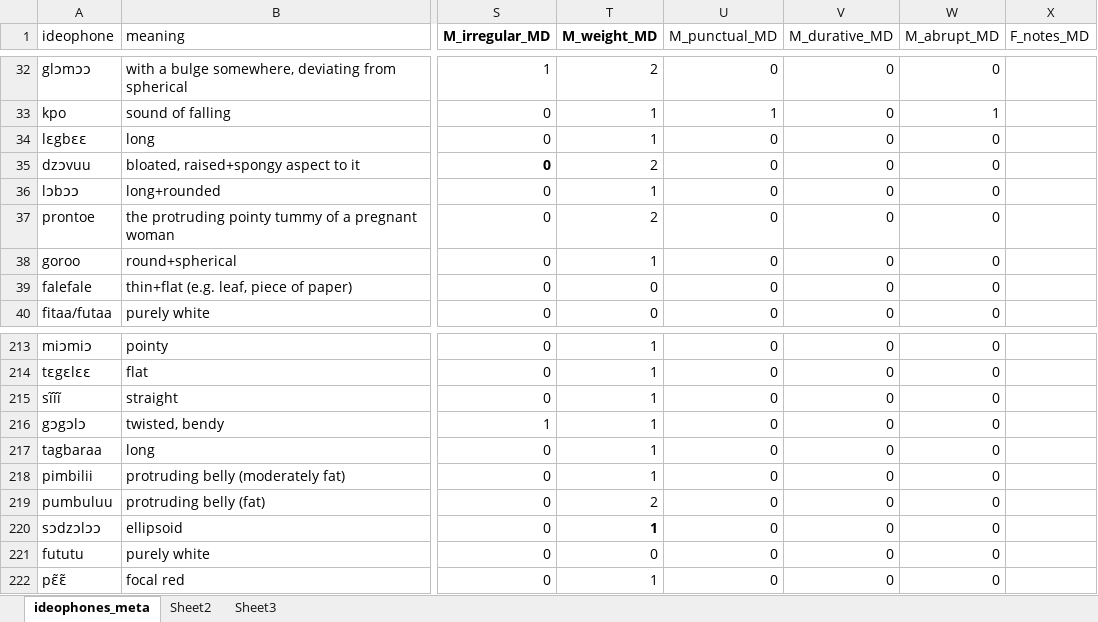
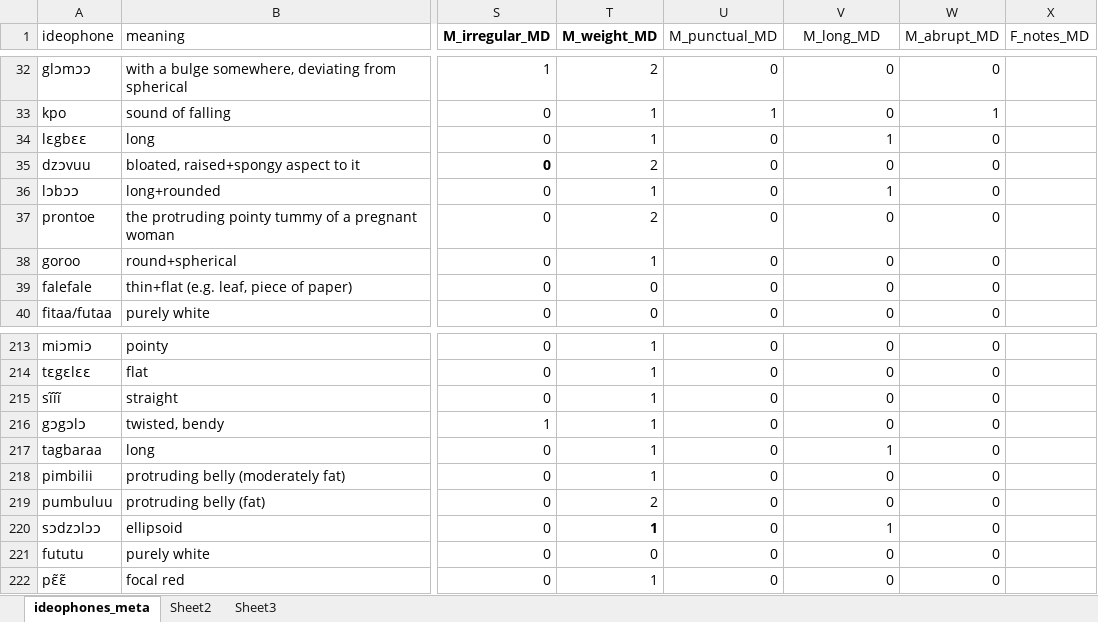
Before and after one commit to mdingemanse/triangulating_iconicity, an Excel workbook: data/ideophones_coded_MD.xlsx, sheet ideophones_meta, drawn as a sheet; only a part is shown, gaps mark what is left out; values as stored, in another font and other column widths than the file's, no borders; the diff names each change by its address in the sheet, - before the commit and + after, or states it on an @@ line.

```diff
--- a/data/ideophones_coded_MD.xlsx (sheet ideophones_meta)
+++ b/data/ideophones_coded_MD.xlsx (sheet ideophones_meta)
-V1: M_durative_MD
+V1: M_long_MD
-V34 (M_long_MD): 0
+V34 (M_long_MD): 1
-V36 (M_long_MD): 0
+V36 (M_long_MD): 1
-V217 (M_long_MD): 0
+V217 (M_long_MD): 1
-V220 (M_long_MD): 0
+V220 (M_long_MD): 1
```
Also changed, not shown: data/ideophones_F_consistency.xlsx, data/ideophones_M_consistency.xlsx, 34 other files.
